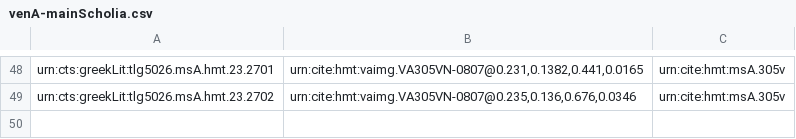
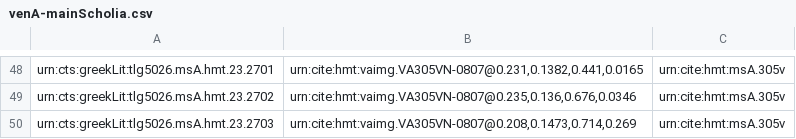
Before and after one commit to hmteditors/uwash, a CSV file: collections/venA-mainScholia.csv, drawn as a sheet; only a part is shown, gaps mark what is left out; the diff names each change by its address in the sheet, - before the commit and + after, or states it on an @@ line.

Commit message:
Update venA-mainScholia.csv

```diff
--- a/collections/venA-mainScholia.csv
+++ b/collections/venA-mainScholia.csv
+row 50: urn:cts:greekLit:tlg5026.msA.hmt.23.2703 | urn:cite:hmt:vaimg.VA305VN-0807@0.208,0.1473,0.714,0.269 | urn:cite:hmt:msA.305v
```
